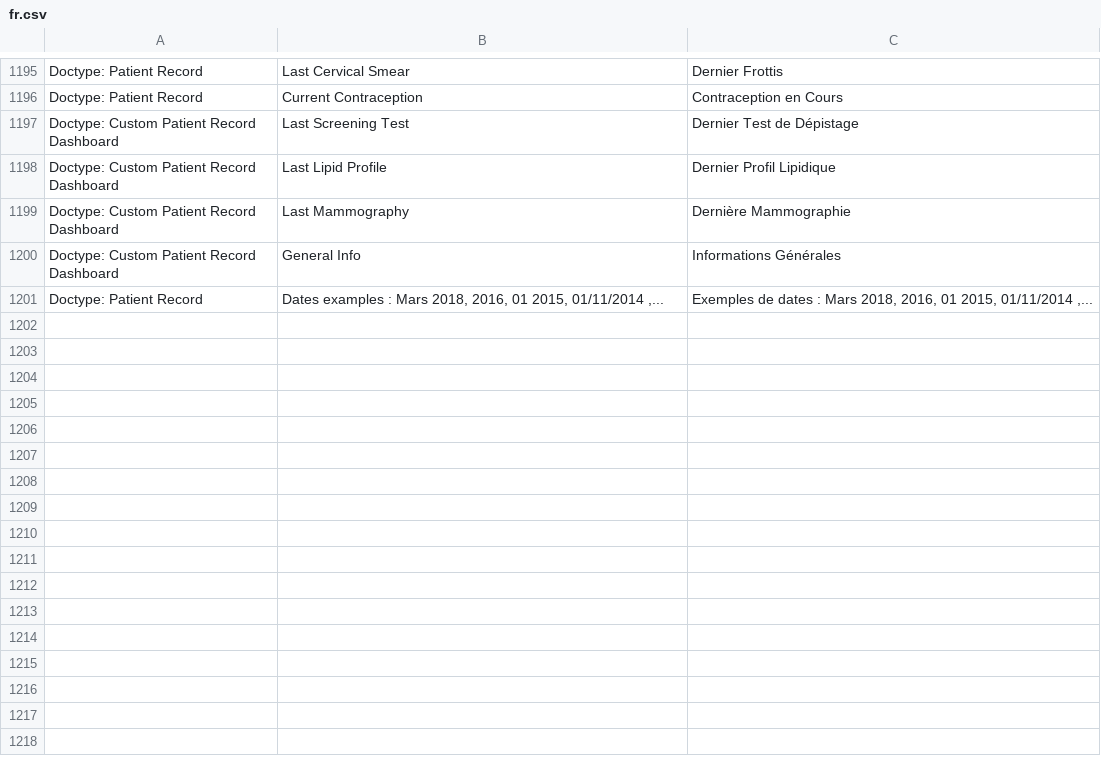
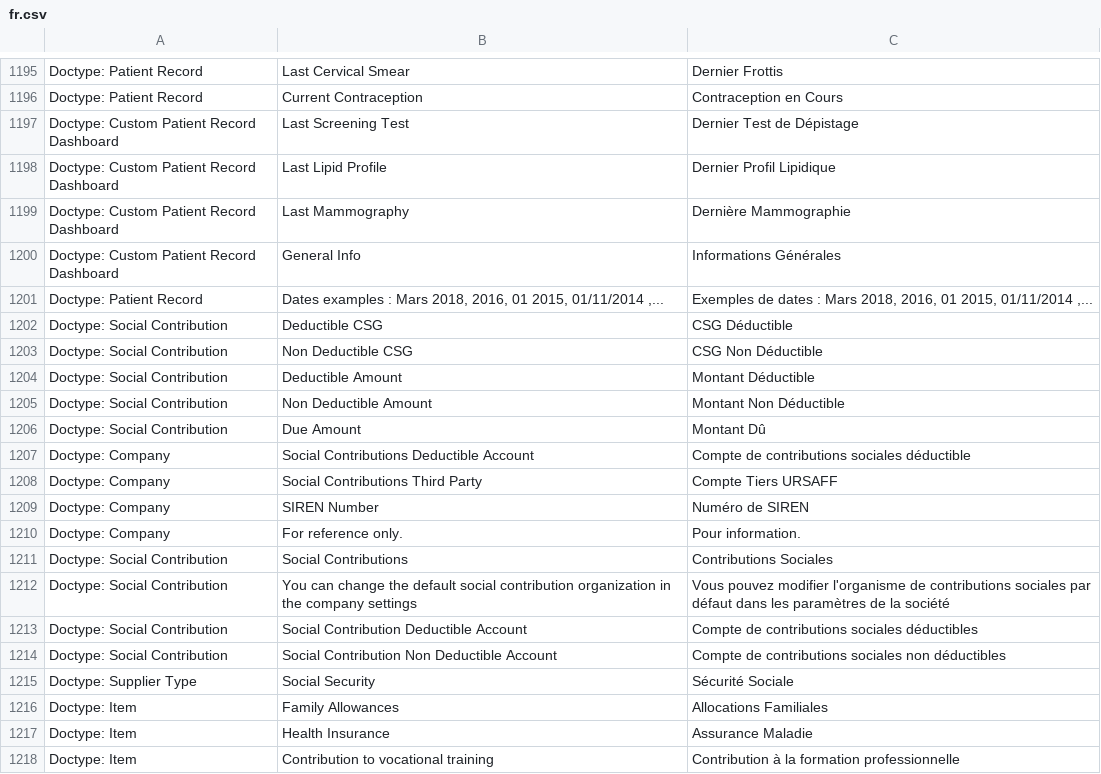
Before and after one commit to dokos-io/maia, a CSV file: maia/translations/fr.csv, drawn as a sheet; only a part is shown, gaps mark what is left out; the diff names each change by its address in the sheet, - before the commit and + after, or states it on an @@ line.

```diff
--- a/maia/translations/fr.csv
+++ b/maia/translations/fr.csv
+row 1202: Doctype: Social Contribution | Deductible CSG | CSG Déductible
+row 1203: Doctype: Social Contribution | Non Deductible CSG | CSG Non Déductible
+row 1204: Doctype: Social Contribution | Deductible Amount | Montant Déductible
+row 1205: Doctype: Social Contribution | Non Deductible Amount | Montant Non Déductible
+row 1206: Doctype: Social Contribution | Due Amount | Montant Dû
+row 1207: Doctype: Company | Social Contributions Deductible Account | Compte de contributions sociales déductible
+row 1208: Doctype: Company | Social Contributions Third Party | Compte Tiers URSAFF
+row 1209: Doctype: Company | SIREN Number | Numéro de SIREN
+row 1210: Doctype: Company | For reference only. | Pour information.
+row 1211: Doctype: Social Contribution | Social Contributions | Contributions Sociales
+row 1212: Doctype: Social Contribution | You can change the default social contribution organization in the company settings | Vous pouvez modifier l'organisme de contributions sociales par défaut dans les paramètres de la société
+row 1213: Doctype: Social Contribution | Social Contribution Deductible Account | Compte de contributions sociales déductibles
+row 1214: Doctype: Social Contribution | Social Contribution Non Deductible Account | Compte de contributions sociales non déductibles
+row 1215: Doctype: Supplier Type | Social Security | Sécurité Sociale
+row 1216: Doctype: Item | Family Allowances | Allocations Familiales
+row 1217: Doctype: Item | Health Insurance | Assurance Maladie
+row 1218: Doctype: Item | Contribution to vocational training | Contribution à la formation professionnelle
```
Also changed, not shown: 21 other files.
